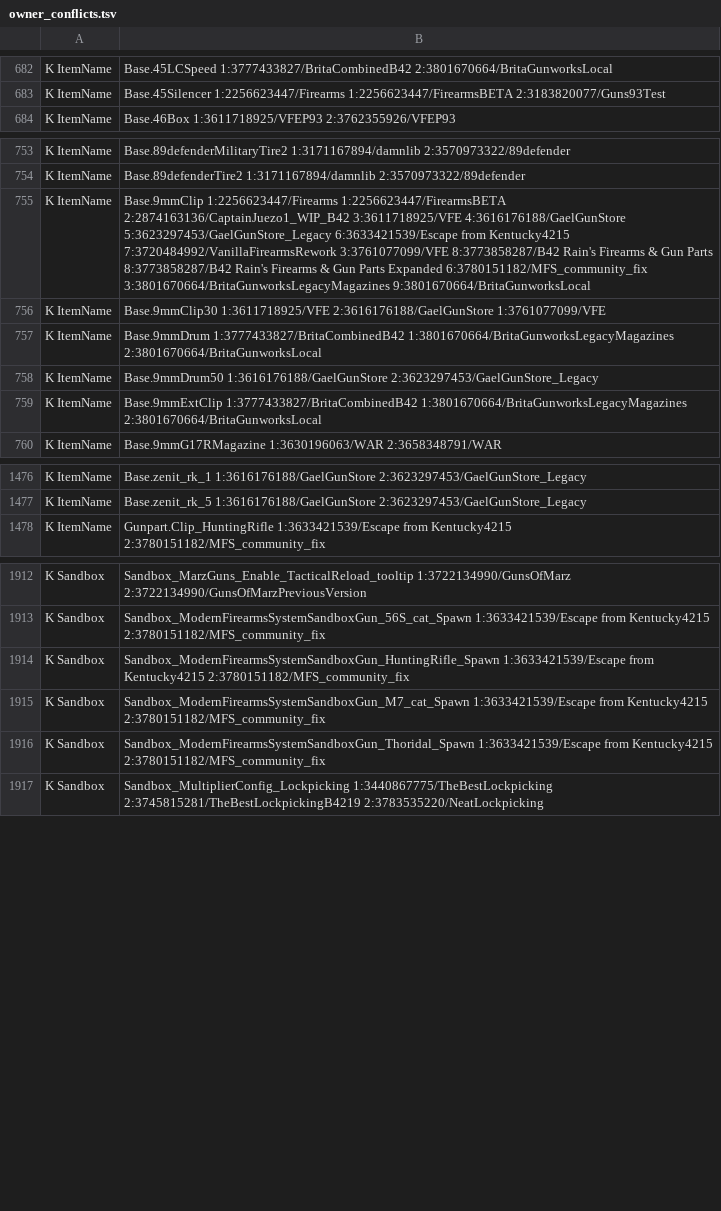
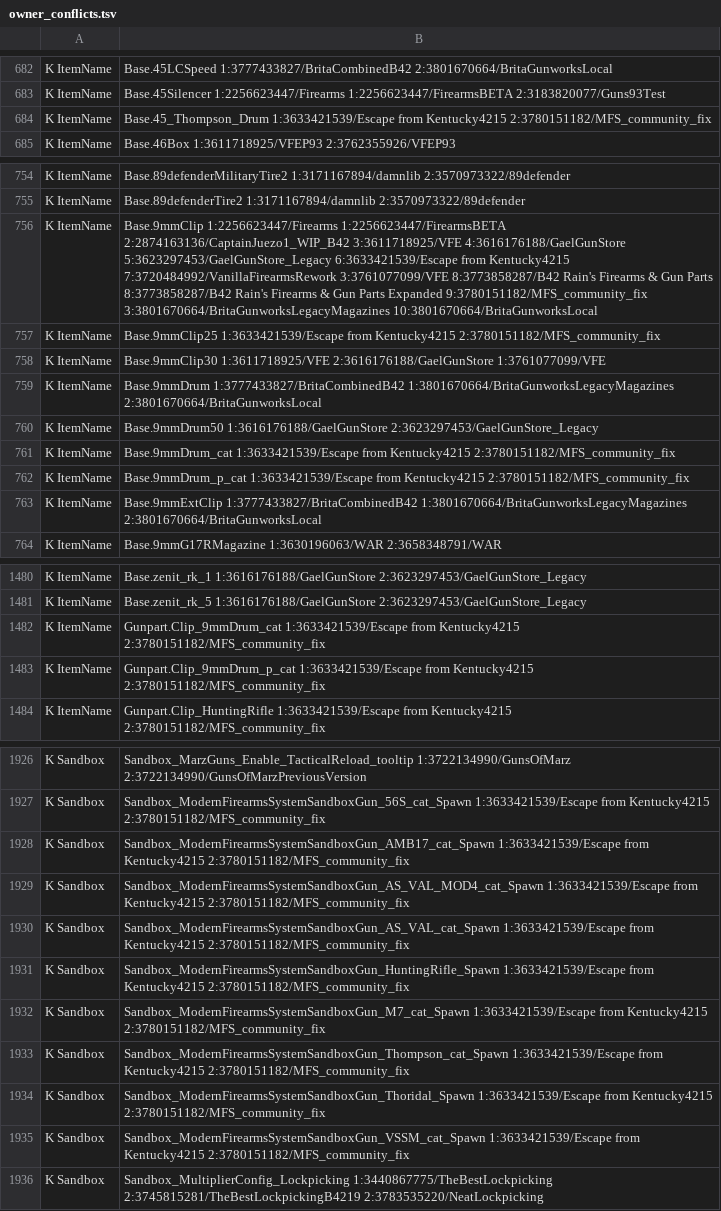
Before and after one commit to Minidoracat/MinidoracatModLangFor42, a TSV file: sources/owner_conflicts.tsv, drawn as a sheet; only a part is shown, gaps mark what is left out; the diff covers the shown part only.

```diff
--- a/sources/owner_conflicts.tsv
+++ b/sources/owner_conflicts.tsv
@@ -683,2 +683,3 @@ K	ItemName|Base.45LCSpeed	1:3777433827/BritaCombinedB42	2:3801670664/BritaGunwor
 K	ItemName|Base.45Silencer	1:2256623447/Firearms	1:2256623447/FirearmsBETA	2:3183820077/Guns93Test
+K	ItemName|Base.45_Thompson_Drum	1:3633421539/Escape from Kentucky4215	2:3780151182/MFS_community_fix
 K	ItemName|Base.46Box	1:3611718925/VFEP93	2:3762355926/VFEP93
@@ -754,3 +755,4 @@ K	ItemName|Base.89defenderMilitaryTire2	1:3171167894/damnlib	2:3570973322/89defe
 K	ItemName|Base.89defenderTire2	1:3171167894/damnlib	2:3570973322/89defender
-K	ItemName|Base.9mmClip	1:2256623447/Firearms	1:2256623447/FirearmsBETA	2:2874163136/CaptainJuezo1_WIP_B42	3:3611718925/VFE	4:3616176188/GaelGunStore	5:3623297453/GaelGunStore_Legacy	6:3633421539/Escape from Kentucky4215	7:3720484992/VanillaFirearmsRework	3:3761077099/VFE	8:3773858287/B42 Rain's Firearms & Gun Parts	8:3773858287/B42 Rain's Firearms & Gun Parts Expanded	6:3780151182/MFS_community_fix	3:3801670664/BritaGunworksLegacyMagazines	9:3801670664/BritaGunworksLocal
+K	ItemName|Base.9mmClip	1:2256623447/Firearms	1:2256623447/FirearmsBETA	2:2874163136/CaptainJuezo1_WIP_B42	3:3611718925/VFE	4:3616176188/GaelGunStore	5:3623297453/GaelGunStore_Legacy	6:3633421539/Escape from Kentucky4215	7:3720484992/VanillaFirearmsRework	3:3761077099/VFE	8:3773858287/B42 Rain's Firearms & Gun Parts	8:3773858287/B42 Rain's Firearms & Gun Parts Expanded	9:3780151182/MFS_community_fix	3:3801670664/BritaGunworksLegacyMagazines	10:3801670664/BritaGunworksLocal
+K	ItemName|Base.9mmClip25	1:3633421539/Escape from Kentucky4215	2:3780151182/MFS_community_fix
 K	ItemName|Base.9mmClip30	1:3611718925/VFE	2:3616176188/GaelGunStore	1:3761077099/VFE
@@ -758,2 +760,4 @@ K	ItemName|Base.9mmDrum	1:3777433827/BritaCombinedB42	1:3801670664/BritaGunworks
 K	ItemName|Base.9mmDrum50	1:3616176188/GaelGunStore	2:3623297453/GaelGunStore_Legacy
+K	ItemName|Base.9mmDrum_cat	1:3633421539/Escape from Kentucky4215	2:3780151182/MFS_community_fix
+K	ItemName|Base.9mmDrum_p_cat	1:3633421539/Escape from Kentucky4215	2:3780151182/MFS_community_fix
 K	ItemName|Base.9mmExtClip	1:3777433827/BritaCombinedB42	1:3801670664/BritaGunworksLegacyMagazines	2:3801670664/BritaGunworksLocal
@@ -1477,2 +1481,4 @@ K	ItemName|Base.zenit_rk_1	1:3616176188/GaelGunStore	2:3623297453/GaelGunStore_L
 K	ItemName|Base.zenit_rk_5	1:3616176188/GaelGunStore	2:3623297453/GaelGunStore_Legacy
+K	ItemName|Gunpart.Clip_9mmDrum_cat	1:3633421539/Escape from Kentucky4215	2:3780151182/MFS_community_fix
+K	ItemName|Gunpart.Clip_9mmDrum_p_cat	1:3633421539/Escape from Kentucky4215	2:3780151182/MFS_community_fix
 K	ItemName|Gunpart.Clip_HuntingRifle	1:3633421539/Escape from Kentucky4215	2:3780151182/MFS_community_fix
@@ -1913,5 +1927,10 @@ K	Sandbox|Sandbox_MarzGuns_Enable_TacticalReload_tooltip	1:3722134990/GunsOfMarz
 K	Sandbox|Sandbox_ModernFirearmsSystemSandboxGun_56S_cat_Spawn	1:3633421539/Escape from Kentucky4215	2:3780151182/MFS_community_fix
+K	Sandbox|Sandbox_ModernFirearmsSystemSandboxGun_AMB17_cat_Spawn	1:3633421539/Escape from Kentucky4215	2:3780151182/MFS_community_fix
+K	Sandbox|Sandbox_ModernFirearmsSystemSandboxGun_AS_VAL_MOD4_cat_Spawn	1:3633421539/Escape from Kentucky4215	2:3780151182/MFS_community_fix
+K	Sandbox|Sandbox_ModernFirearmsSystemSandboxGun_AS_VAL_cat_Spawn	1:3633421539/Escape from Kentucky4215	2:3780151182/MFS_community_fix
 K	Sandbox|Sandbox_ModernFirearmsSystemSandboxGun_HuntingRifle_Spawn	1:3633421539/Escape from Kentucky4215	2:3780151182/MFS_community_fix
 K	Sandbox|Sandbox_ModernFirearmsSystemSandboxGun_M7_cat_Spawn	1:3633421539/Escape from Kentucky4215	2:3780151182/MFS_community_fix
+K	Sandbox|Sandbox_ModernFirearmsSystemSandboxGun_Thompson_cat_Spawn	1:3633421539/Escape from Kentucky4215	2:3780151182/MFS_community_fix
 K	Sandbox|Sandbox_ModernFirearmsSystemSandboxGun_Thoridal_Spawn	1:3633421539/Escape from Kentucky4215	2:3780151182/MFS_community_fix
+K	Sandbox|Sandbox_ModernFirearmsSystemSandboxGun_VSSM_cat_Spawn	1:3633421539/Escape from Kentucky4215	2:3780151182/MFS_community_fix
 K	Sandbox|Sandbox_MultiplierConfig_Lockpicking	1:3440867775/TheBestLockpicking	2:3745815281/TheBestLockpickingB4219	2:3783535220/NeatLockpicking
```
Also changed, not shown: 8 added rows and 16 edited cells elsewhere in this file, 59 other files.
